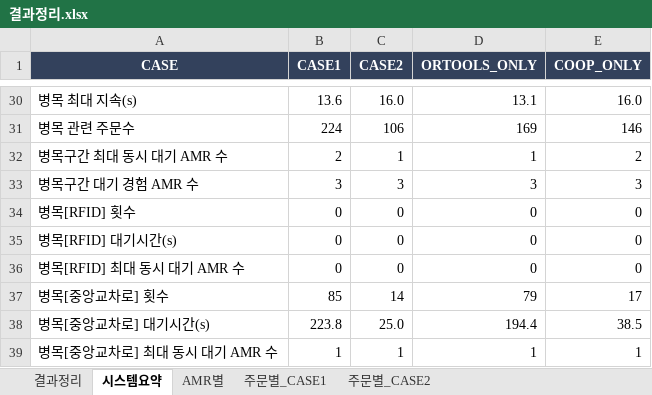
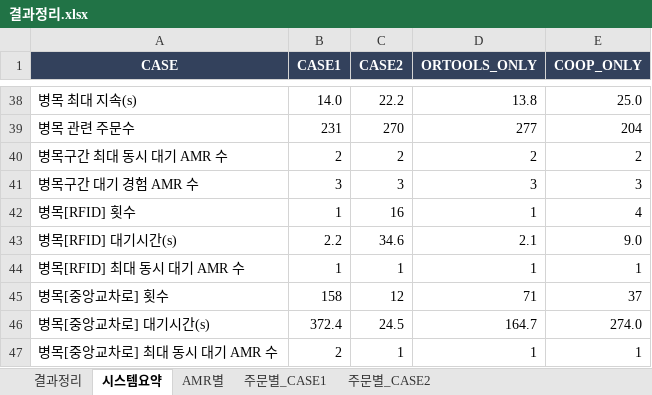
Before and after one commit to iyeojin500-jpg/kaboat-usv, an Excel workbook: results/결과정리.xlsx, sheet 시스템요약, drawn as a sheet; only a part is shown, gaps mark what is left out; values as stored, in another font and other column widths than the file's, no borders; addresses are those after the commit; the diff covers the shown part only; the diff names each change by its address in the sheet, - before the commit and + after, or states it on an @@ line.

```diff
--- a/results/결과정리.xlsx (sheet 시스템요약)
+++ b/results/결과정리.xlsx (sheet 시스템요약)
-B38 (CASE1): 13.6
+B38 (CASE1): 14.0
-C38 (CASE2): 16.0
+C38 (CASE2): 22.2
-D38 (ORTOOLS_ONLY): 13.1
+D38 (ORTOOLS_ONLY): 13.8
-E38 (COOP_ONLY): 16.0
+E38 (COOP_ONLY): 25.0
-B39 (CASE1): 224
+B39 (CASE1): 231
-C39 (CASE2): 106
+C39 (CASE2): 270
-D39 (ORTOOLS_ONLY): 169
+D39 (ORTOOLS_ONLY): 277
-E39 (COOP_ONLY): 146
+E39 (COOP_ONLY): 204
-C40 (CASE2): 1
+C40 (CASE2): 2
-D40 (ORTOOLS_ONLY): 1
+D40 (ORTOOLS_ONLY): 2
-B42 (CASE1): 0
+B42 (CASE1): 1
-C42 (CASE2): 0
+C42 (CASE2): 16
-D42 (ORTOOLS_ONLY): 0
+D42 (ORTOOLS_ONLY): 1
-E42 (COOP_ONLY): 0
+E42 (COOP_ONLY): 4
-B43 (CASE1): 0
+B43 (CASE1): 2.2
-C43 (CASE2): 0
+C43 (CASE2): 34.6
-D43 (ORTOOLS_ONLY): 0
+D43 (ORTOOLS_ONLY): 2.1
-E43 (COOP_ONLY): 0
+E43 (COOP_ONLY): 9.0
-B44 (CASE1): 0
+B44 (CASE1): 1
-C44 (CASE2): 0
+C44 (CASE2): 1
-D44 (ORTOOLS_ONLY): 0
+D44 (ORTOOLS_ONLY): 1
-E44 (COOP_ONLY): 0
+E44 (COOP_ONLY): 1
-B45 (CASE1): 85
+B45 (CASE1): 158
-C45 (CASE2): 14
+C45 (CASE2): 12
-D45 (ORTOOLS_ONLY): 79
+D45 (ORTOOLS_ONLY): 71
-E45 (COOP_ONLY): 17
+E45 (COOP_ONLY): 37
-B46 (CASE1): 223.8
+B46 (CASE1): 372.4
-C46 (CASE2): 25.0
+C46 (CASE2): 24.5
-D46 (ORTOOLS_ONLY): 194.4
+D46 (ORTOOLS_ONLY): 164.7
-E46 (COOP_ONLY): 38.5
+E46 (COOP_ONLY): 274.0
-B47 (CASE1): 1
+B47 (CASE1): 2
```
Also changed, not shown: 8 added rows and 154 edited cells elsewhere in this sheet, sheet 주문별_CASE2, sheet 주문별_CASE1, sheet AMR별, sheet 결과정리, 25 other files.
